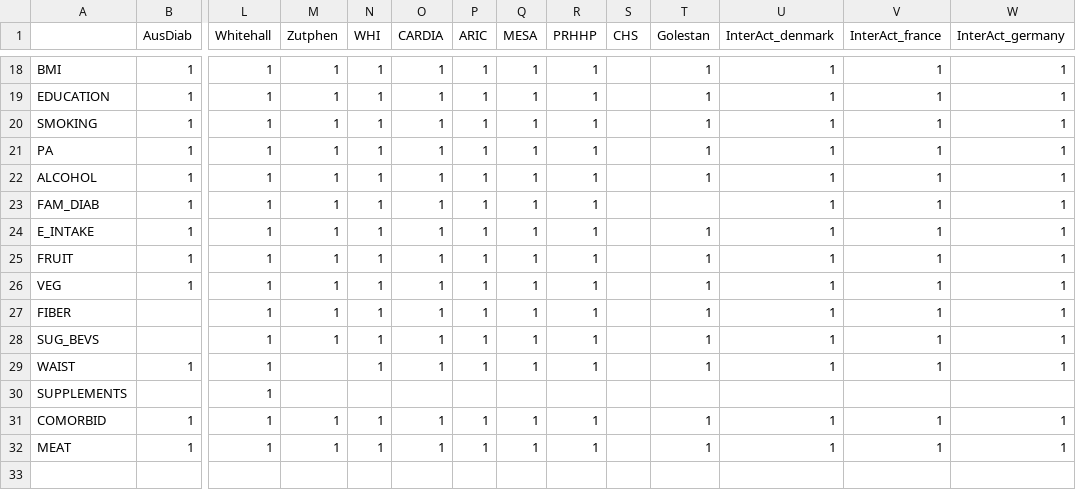
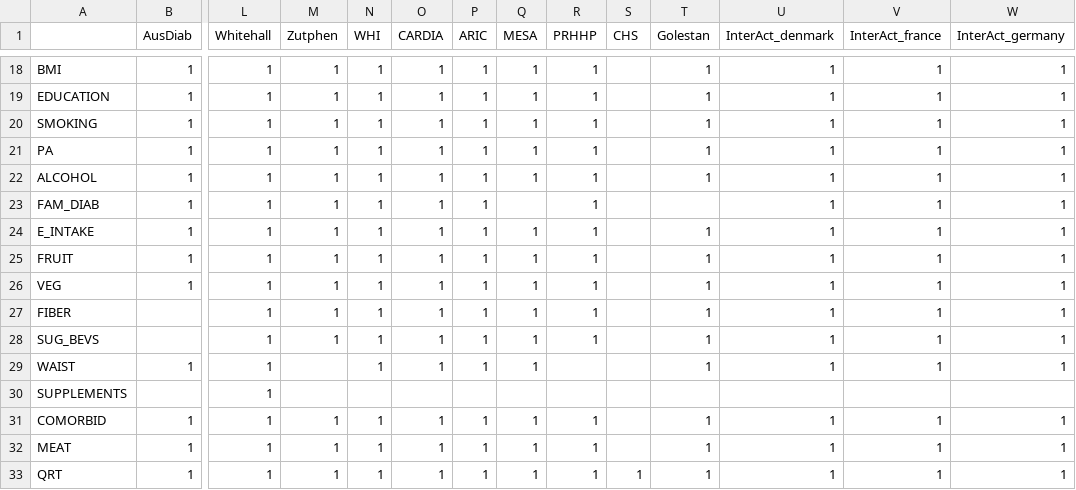
Before and after one commit to interconnectDiabetes/exemplar_analyses, a CSV file: fish_exemplar/fish_opal_vars.csv, drawn as a sheet; only a part is shown, gaps mark what is left out; rows hold the shown columns only; the diff names each change by its address in the sheet, - before the commit and + after, or states it on an @@ line.

```diff
--- a/fish_exemplar/fish_opal_vars.csv
+++ b/fish_exemplar/fish_opal_vars.csv
-Q23 (MESA): 1
+Q23 (MESA): (empty)
-R29 (PRHHP): 1
+R29 (PRHHP): (empty)
+row 33: QRT | 1 | 1 | 1 | 1 | 1 | 1 | 1 | 1 | 1 | 1 | 1 | 1 | 1
```
Also changed, not shown: legume_exemplar/leg_opal_vars.csv, 3 other files.
